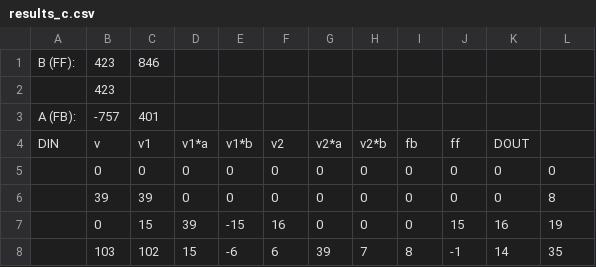
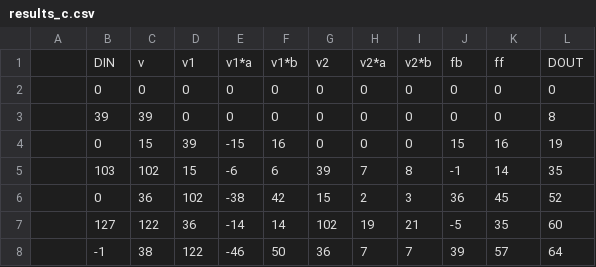
Before and after one commit to Elia1996/ISA, a CSV file: Lab1/4_Design_and_Sim/sim_out/results_c.csv, drawn as a sheet; only a part is shown; the shorter side is filled out with more unchanged rows.

```diff
--- a/Lab1/4_Design_and_Sim/sim_out/results_c.csv
+++ b/Lab1/4_Design_and_Sim/sim_out/results_c.csv
@@ -1,5 +1,2 @@
-B (FF):, 423, 846
-, 423
-A (FB):,-757, 401
-DIN,v,v1,v1*a,v1*b,v2,v2*a,v2*b,fb,ff,DOUT
+,DIN,v,v1,v1*a,v1*b,v2,v2*a,v2*b,fb,ff,DOUT
 ,0,0,0,0,0,0,0,0,0,0,0
```
Also changed, not shown: Lab1/4_Design_and_Sim/sim_out/results_v.csv, 19 other files.
